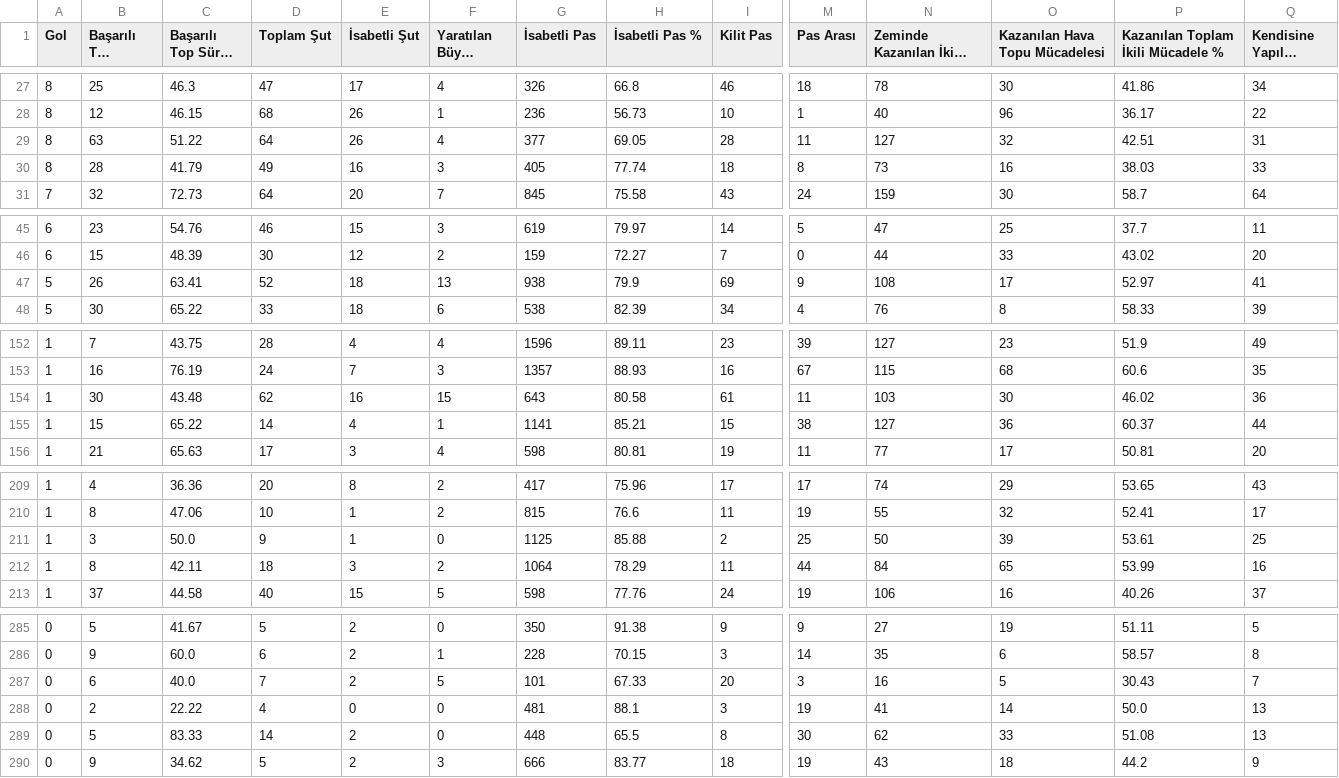
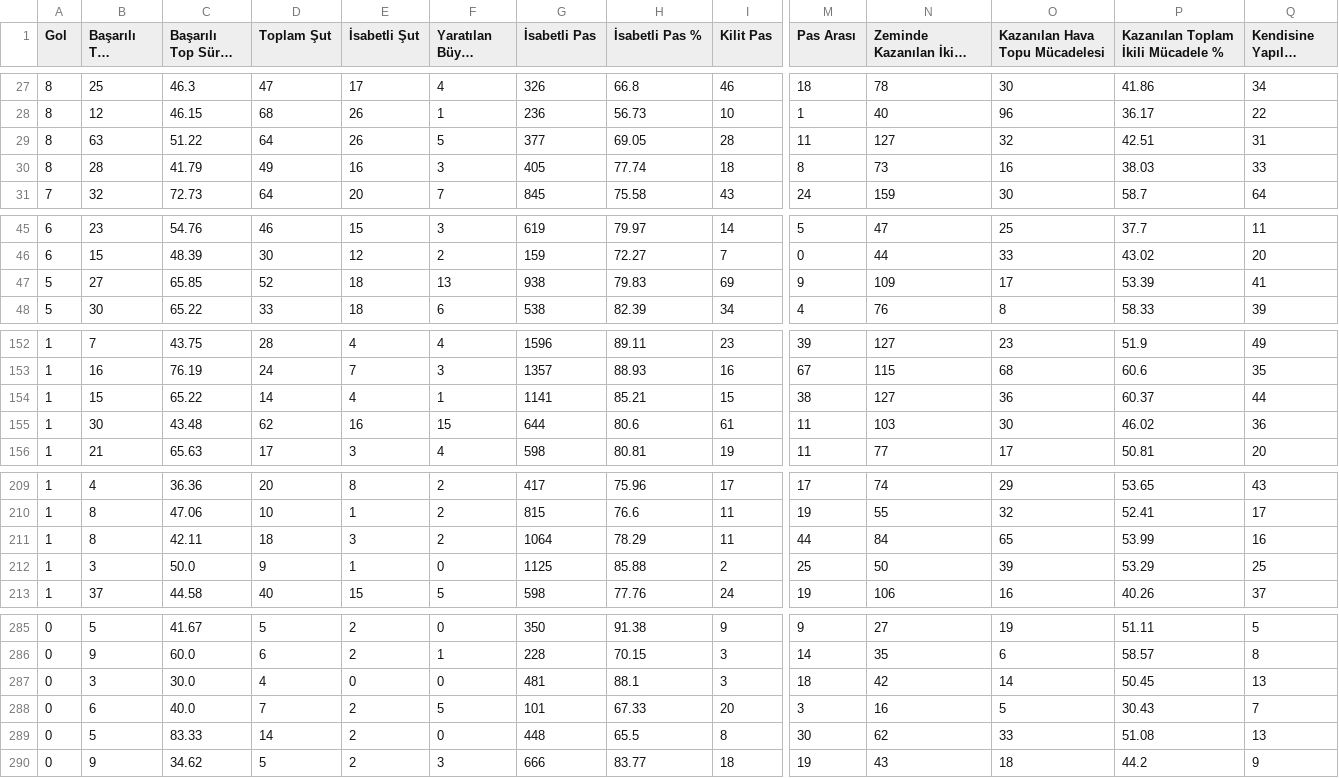
Before and after one commit to scatterradarcsv/csv_scatter_radar_total_noPos, a CSV file: midfielders.csv, drawn as a sheet; only a part is shown, gaps mark what is left out; long unchanged cells end in …; removed rows and columns are numbered as before the commit, all else as after; rows hold the shown columns only; the diff names each change by its address in the sheet, - before the commit and + after, or states it on an @@ line.

Commit message:
Updated midfielders.csv

```diff
--- a/midfielders.csv
+++ b/midfielders.csv
-F29 (Yaratılan Büyük Şans): 4
+F29 (Yaratılan Büyük Şans): 5
-B47 (Başarılı Top Sürme): 26
+B47 (Başarılı Top Sürme): 27
-C47 (Başarılı Top Sürme %): 63.41
+C47 (Başarılı Top Sürme %): 65.85
-H47 (İsabetli Pas %): 79.9
+H47 (İsabetli Pas %): 79.83
-N47 (Zeminde Kazanılan İkili Mücadele): 108
+N47 (Zeminde Kazanılan İkili Mücadele): 109
-P47: 52.97
+P47: 53.39
-row 154: 1 | 30 | 43.48 | 62 | 16 | 15 | 643 | 80.58 | 61 | 11 | 103 | 30 | 46.02 | 36
+row 155: 1 | 30 | 43.48 | 62 | 16 | 15 | 644 | 80.6 | 61 | 11 | 103 | 30 | 46.02 | 36
-row 211: 1 | 3 | 50.0 | 9 | 1 | 0 | 1125 | 85.88 | 2 | 25 | 50 | 39 | 53.61 | 25
+row 212: 1 | 3 | 50.0 | 9 | 1 | 0 | 1125 | 85.88 | 2 | 25 | 50 | 39 | 53.29 | 25
+row 287: 0 | 3 | 30.0 | 4 | 0 | 0 | 481 | 88.1 | 3 | 18 | 42 | 14 | 50.45 | 13
-row 288: 0 | 2 | 22.22 | 4 | 0 | 0 | 481 | 88.1 | 3 | 19 | 41 | 14 | 50.0 | 13
```
